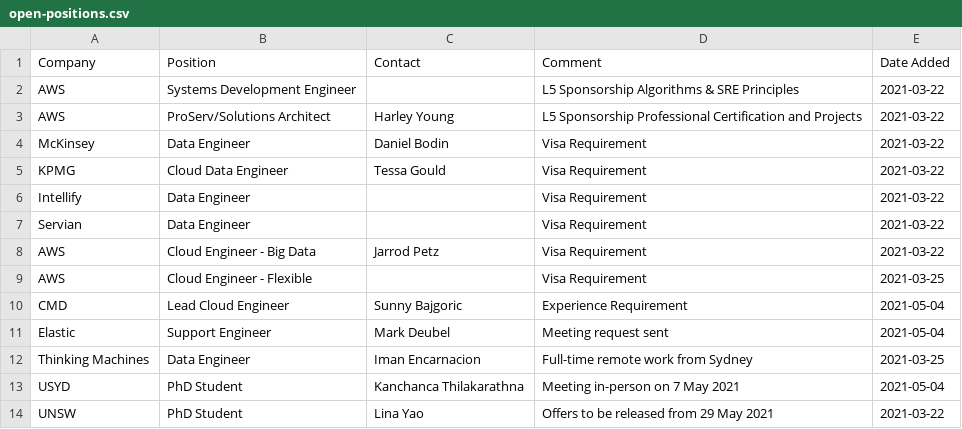
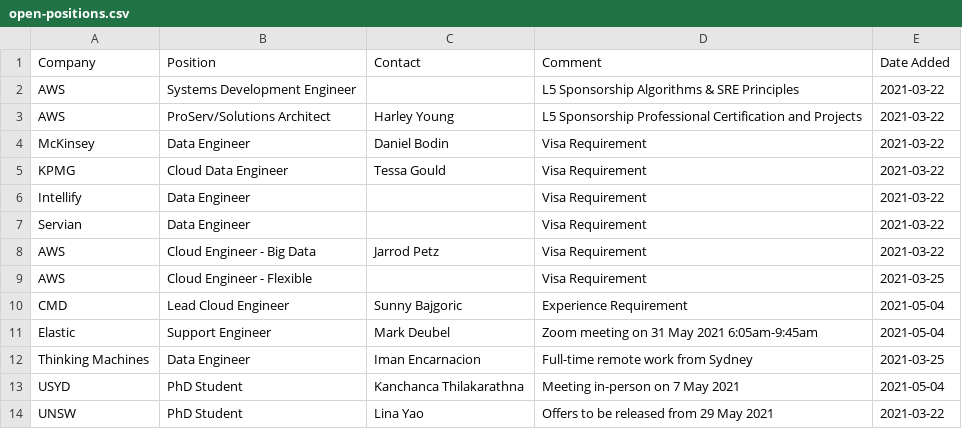
Before and after one commit to satellitelayer/op-drone, a CSV file: open-positions.csv, drawn as a sheet.

Commit message:
Update open-positions.csv

```diff
--- a/open-positions.csv
+++ b/open-positions.csv
@@ -10,3 +10,3 @@ AWS, Cloud Engineer - Flexible, , Visa Requirement, 2021-03-25
 CMD, Lead Cloud Engineer, Sunny Bajgoric, Experience Requirement, 2021-05-04
-Elastic, Support Engineer, Mark Deubel, Meeting request sent, 2021-05-04
+Elastic, Support Engineer, Mark Deubel, Zoom meeting on 31 May 2021 6:05am-9:45am, 2021-05-04
 Thinking Machines, Data Engineer, Iman Encarnacion, Full-time remote work from Sydney, 2021-03-25
```
